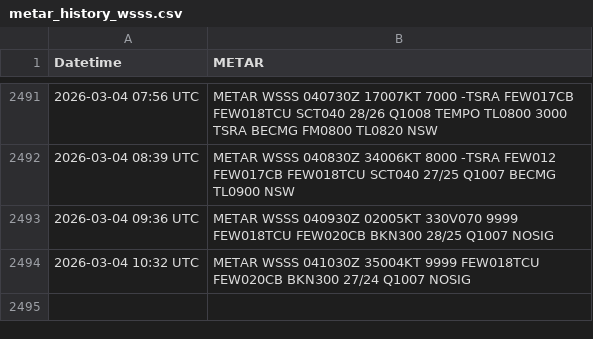
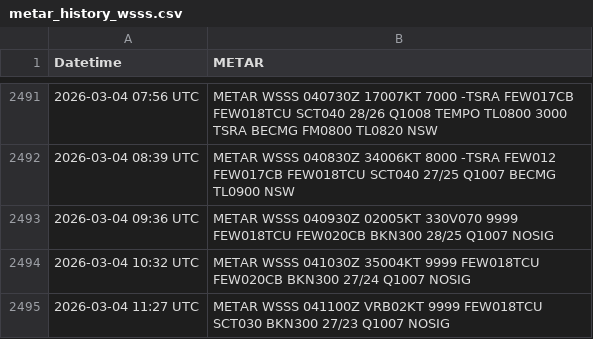
Before and after one commit to ngyujingfromtpams/wsss-metar-archive, a CSV file: metar_history_wsss.csv, drawn as a sheet; only a part is shown, gaps mark what is left out; the diff names each change by its address in the sheet, - before the commit and + after, or states it on an @@ line.

```diff
--- a/metar_history_wsss.csv
+++ b/metar_history_wsss.csv
+row 2495: 2026-03-04 11:27 UTC | METAR WSSS 041100Z VRB02KT 9999 FEW018TCU SCT030 BKN300 27/23 Q1007 NOSIG
```
